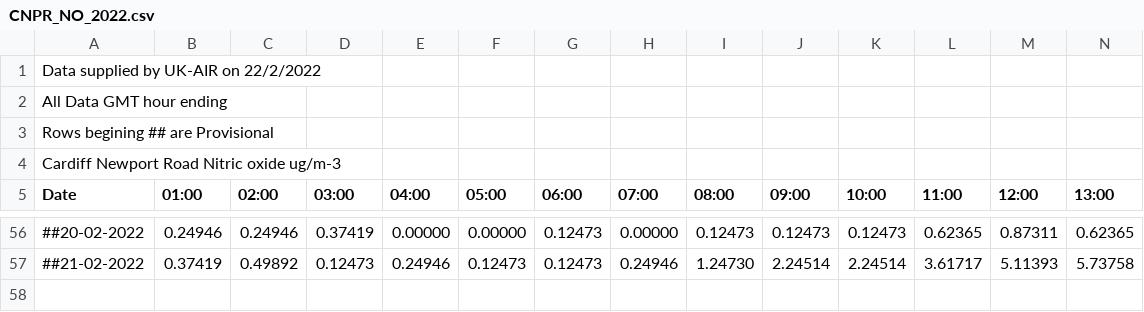
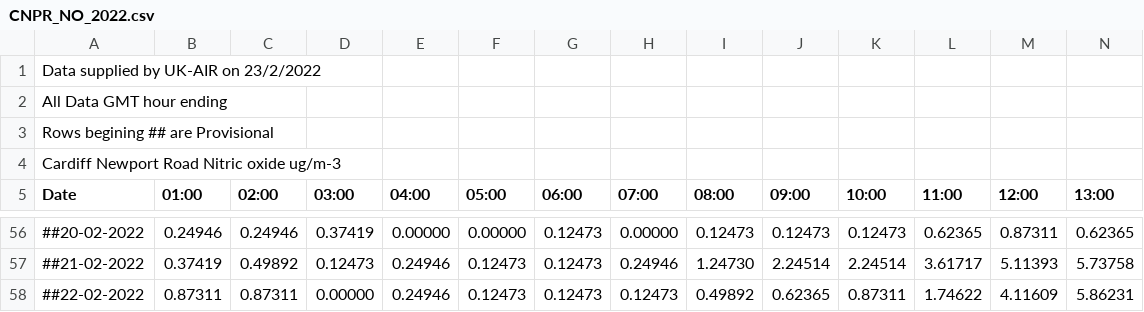
Before and after one commit to rvaughan/air-quality-data, a CSV file: cardiff_newport_road/CNPR_NO_2022.csv, drawn as a sheet; only a part is shown, gaps mark what is left out; rows hold the shown columns only; the diff names each change by its address in the sheet, - before the commit and + after, or states it on an @@ line.

```diff
--- a/cardiff_newport_road/CNPR_NO_2022.csv
+++ b/cardiff_newport_road/CNPR_NO_2022.csv
-A1 (Date): Data supplied by UK-AIR on 22/2/2022
+A1 (Date): Data supplied by UK-AIR on 23/2/2022
+row 58: ##22-02-2022 | 0.87311 | 0.87311 | 0.00000 | 0.24946 | 0.12473 | 0.12473 | 0.12473 | 0.49892 | 0.62365 | 0.87311 | 1.74622 | 4.11609 | 5.86231
```
